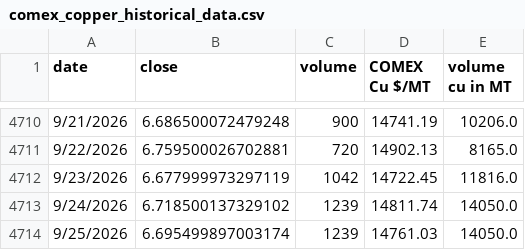
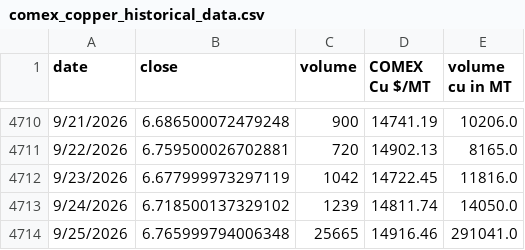
Before and after one commit to rahulmohamw/COMEX_scrap_v0, a CSV file: comex_copper_historical_data.csv, drawn as a sheet; only a part is shown, gaps mark what is left out.

```diff
--- a/comex_copper_historical_data.csv
+++ b/comex_copper_historical_data.csv
@@ -4713,2 +4713,2 @@ date,close,volume,COMEX Cu $/MT,volume cu in MT
 9/24/2026,6.718500137329102,1239,14811.74,14050.0
-9/25/2026,6.695499897003174,1239,14761.03,14050.0
+9/25/2026,6.765999794006348,25665,14916.46,291041.0
```
